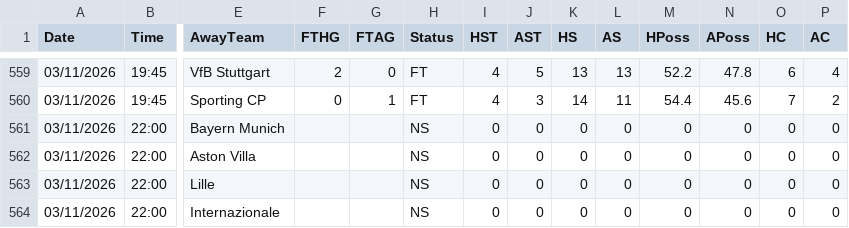
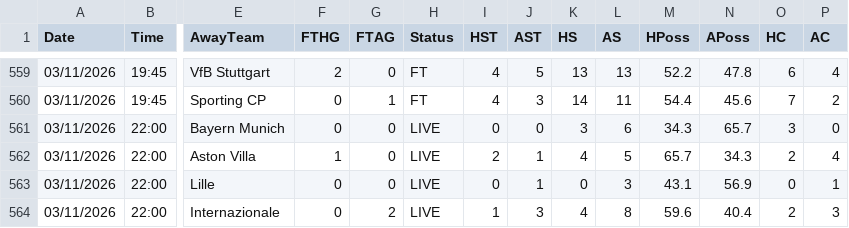
Before and after one commit to yorsbedoya-ui/pizarra-de-pronosticos, a CSV file: data/europa/UCL.csv, drawn as a sheet; only a part is shown, gaps mark what is left out; the diff covers the shown part only; the diff names each change by its address in the sheet, - before the commit and + after, or states it on an @@ line.

Commit message:
Europa 2026-11-03T20:43

```diff
--- a/data/europa/UCL.csv
+++ b/data/europa/UCL.csv
-F561 (FTHG): (empty)
+F561 (FTHG): 0
-G561:G563 (FTAG): (empty)
+G561:G563 (FTAG): 0
-H561:H564 (Status): NS
+H561:H564 (Status): LIVE
-K561 (HS): 0
+K561 (HS): 3
-L561 (AS): 0
+L561 (AS): 6
-M561 (HPoss): 0
+M561 (HPoss): 34.3
-N561 (APoss): 0
+N561 (APoss): 65.7
-O561 (HC): 0
+O561 (HC): 3
-F562 (FTHG): (empty)
+F562 (FTHG): 1
-I562 (HST): 0
+I562 (HST): 2
-J562:J563 (AST): 0
+J562:J563 (AST): 1
-K562 (HS): 0
+K562 (HS): 4
-L562 (AS): 0
+L562 (AS): 5
-M562 (HPoss): 0
+M562 (HPoss): 65.7
-N562 (APoss): 0
+N562 (APoss): 34.3
-O562 (HC): 0
+O562 (HC): 2
-P562 (AC): 0
+P562 (AC): 4
-F563:F564 (FTHG): (empty)
+F563:F564 (FTHG): 0
-L563 (AS): 0
+L563 (AS): 3
-M563 (HPoss): 0
+M563 (HPoss): 43.1
-N563 (APoss): 0
+N563 (APoss): 56.9
-P563 (AC): 0
+P563 (AC): 1
-G564 (FTAG): (empty)
+G564 (FTAG): 2
-I564 (HST): 0
+I564 (HST): 1
-J564 (AST): 0
+J564 (AST): 3
-K564 (HS): 0
+K564 (HS): 4
-L564 (AS): 0
+L564 (AS): 8
-M564 (HPoss): 0
+M564 (HPoss): 59.6
-N564 (APoss): 0
+N564 (APoss): 40.4
-O564 (HC): 0
+O564 (HC): 2
-P564 (AC): 0
+P564 (AC): 3
```
Also changed, not shown: 30 edited cells elsewhere in this file.
